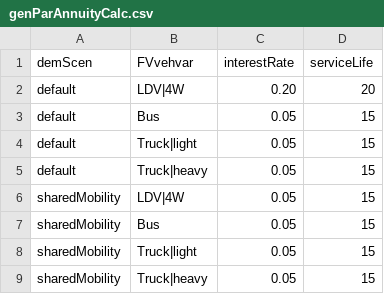
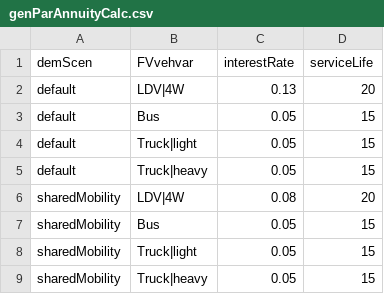
Before and after one commit to pik-piam/edgeTransport, a CSV file: inst/extdata/genParAnnuityCalc.csv, drawn as a sheet.

```diff
--- a/inst/extdata/genParAnnuityCalc.csv
+++ b/inst/extdata/genParAnnuityCalc.csv
@@ -1,3 +1,3 @@
 demScen;FVvehvar;interestRate;serviceLife
-default;LDV|4W;0.20;20
+default;LDV|4W;0.13;20
 default;Bus;0.05;15
@@ -5,3 +5,3 @@ default;Truck|light;0.05;15
 default;Truck|heavy;0.05;15
-sharedMobility;LDV|4W;0.05;15
+sharedMobility;LDV|4W;0.08;20
 sharedMobility;Bus;0.05;15
```
Also changed, not shown: 4 other files.
